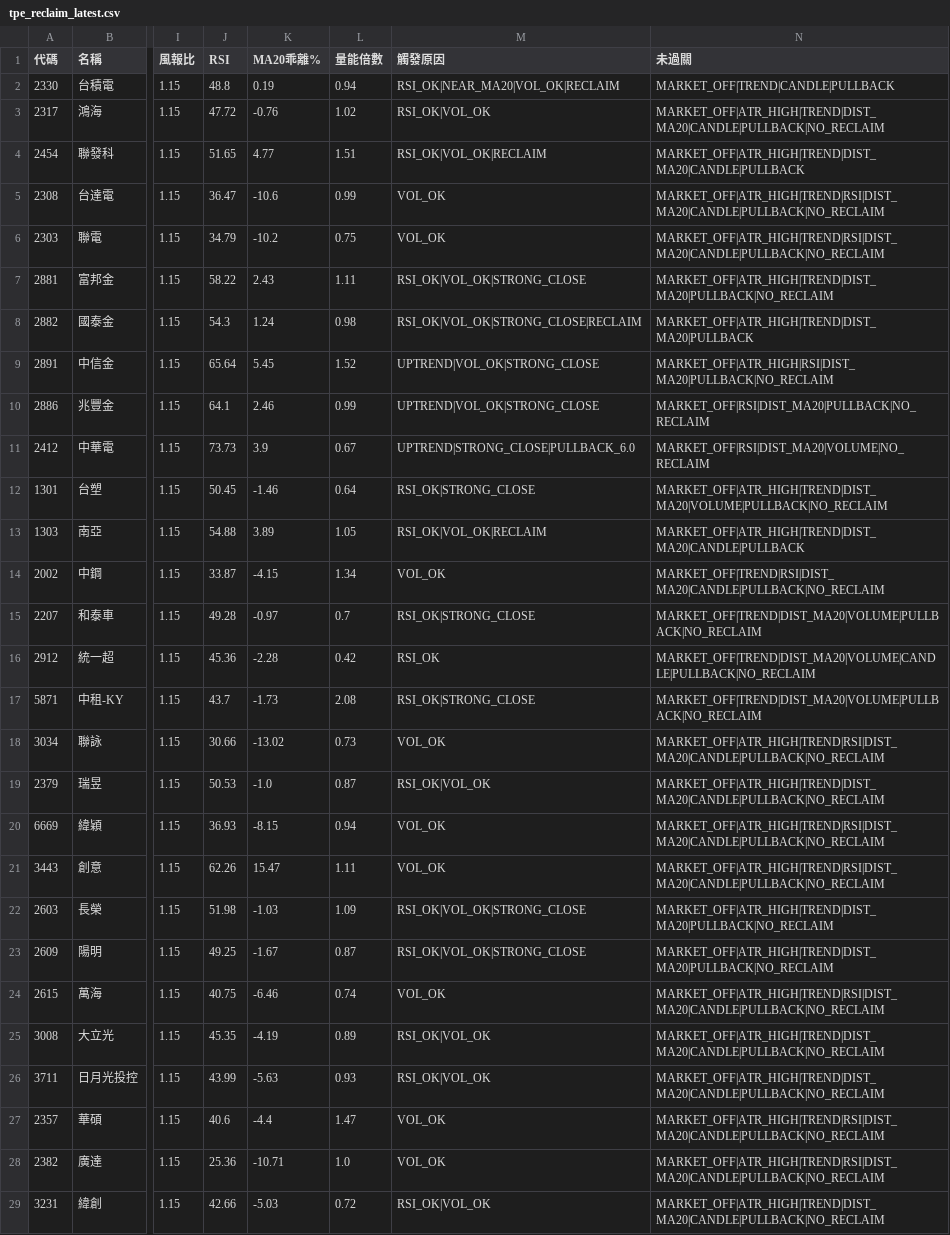
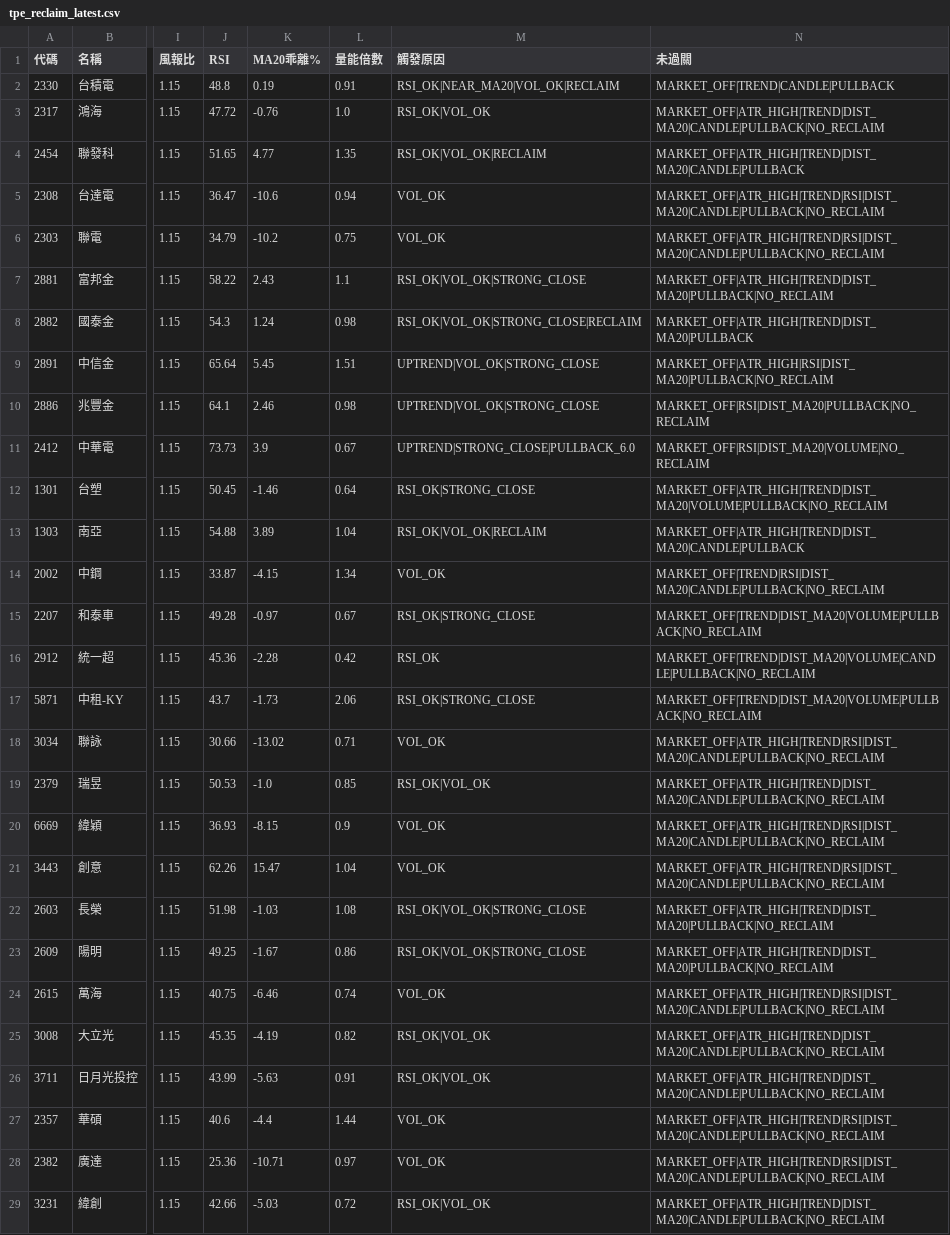
Before and after one commit to mct1209/my-quant-strategies, a CSV file: results/tpe_reclaim_latest.csv, drawn as a sheet; only a part is shown, gaps mark what is left out; the diff covers the shown part only; the diff names each change by its address in the sheet, - before the commit and + after, or states it on an @@ line.

```diff
--- a/results/tpe_reclaim_latest.csv
+++ b/results/tpe_reclaim_latest.csv
-L2 (量能倍數): 0.94
+L2 (量能倍數): 0.91
-L3 (量能倍數): 1.02
+L3 (量能倍數): 1.0
-L4 (量能倍數): 1.51
+L4 (量能倍數): 1.35
-L5 (量能倍數): 0.99
+L5 (量能倍數): 0.94
-L7 (量能倍數): 1.11
+L7 (量能倍數): 1.1
-L9 (量能倍數): 1.52
+L9 (量能倍數): 1.51
-L10 (量能倍數): 0.99
+L10 (量能倍數): 0.98
-L13 (量能倍數): 1.05
+L13 (量能倍數): 1.04
-L15 (量能倍數): 0.7
+L15 (量能倍數): 0.67
-L17 (量能倍數): 2.08
+L17 (量能倍數): 2.06
-L18 (量能倍數): 0.73
+L18 (量能倍數): 0.71
-L19 (量能倍數): 0.87
+L19 (量能倍數): 0.85
-L20 (量能倍數): 0.94
+L20 (量能倍數): 0.9
-L21 (量能倍數): 1.11
+L21 (量能倍數): 1.04
-L22 (量能倍數): 1.09
+L22 (量能倍數): 1.08
-L23 (量能倍數): 0.87
+L23 (量能倍數): 0.86
-L25 (量能倍數): 0.89
+L25 (量能倍數): 0.82
-L26 (量能倍數): 0.93
+L26 (量能倍數): 0.91
-L27 (量能倍數): 1.47
+L27 (量能倍數): 1.44
-L28 (量能倍數): 1.0
+L28 (量能倍數): 0.97
```
Also changed, not shown: 11 edited cells elsewhere in this file, results/tpe90_v66_latest.csv, results/tw_stock_etf_latest.csv, 8 other files.
